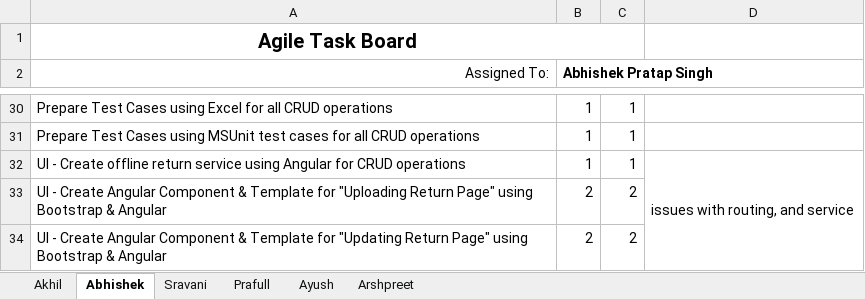
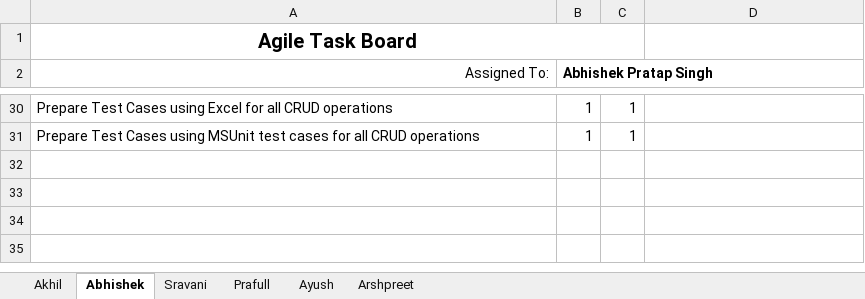
Before and after one commit to asing472/Great_Outdoor_Group_B, an Excel workbook: Sprint -3 Today/Agile Task Board/Task Board - Team B - Sprint 3.xlsx, sheet Abhishek, drawn as a sheet; only a part is shown, gaps mark what is left out; values as stored, in another font and other column widths than the file's, no borders; the diff names each change by its address in the sheet, - before the commit and + after, or states it on an @@ line.

```diff
--- a/Sprint -3 Today/Agile Task Board/Task Board - Team B - Sprint 3.xlsx (sheet Abhishek)
+++ b/Sprint -3 Today/Agile Task Board/Task Board - Team B - Sprint 3.xlsx (sheet Abhishek)
-row 32: UI - Create offline return service using Angular for CRUD operations | 1 | 1 | issues with routing, and service
-row 33: UI - Create Angular Component & Template for "Uploading Return Page" using Bootstrap & Angular | 2 | 2
-row 34: UI - Create Angular Component & Template for "Updating Return Page" using Bootstrap & Angular | 2 | 2
```
Also changed, not shown: 1 other file.
